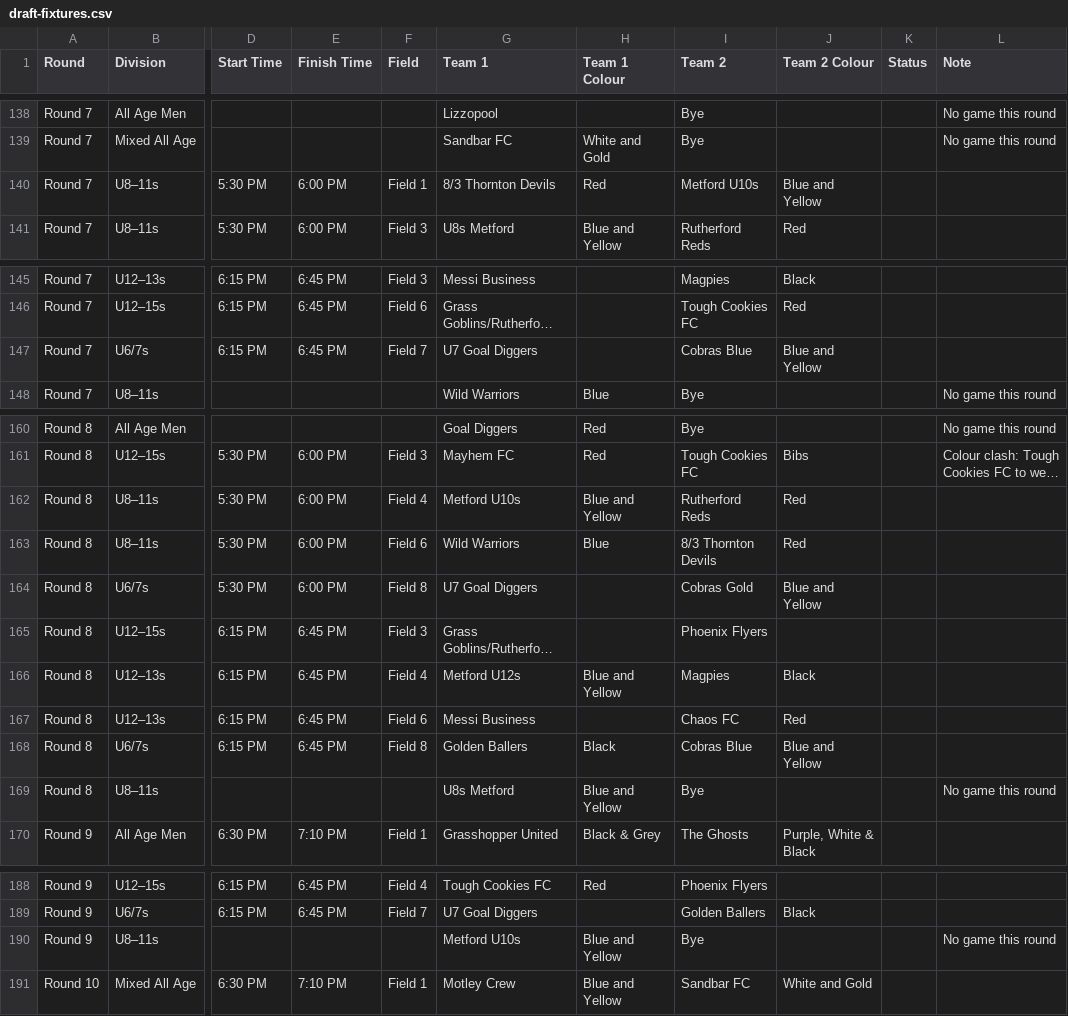
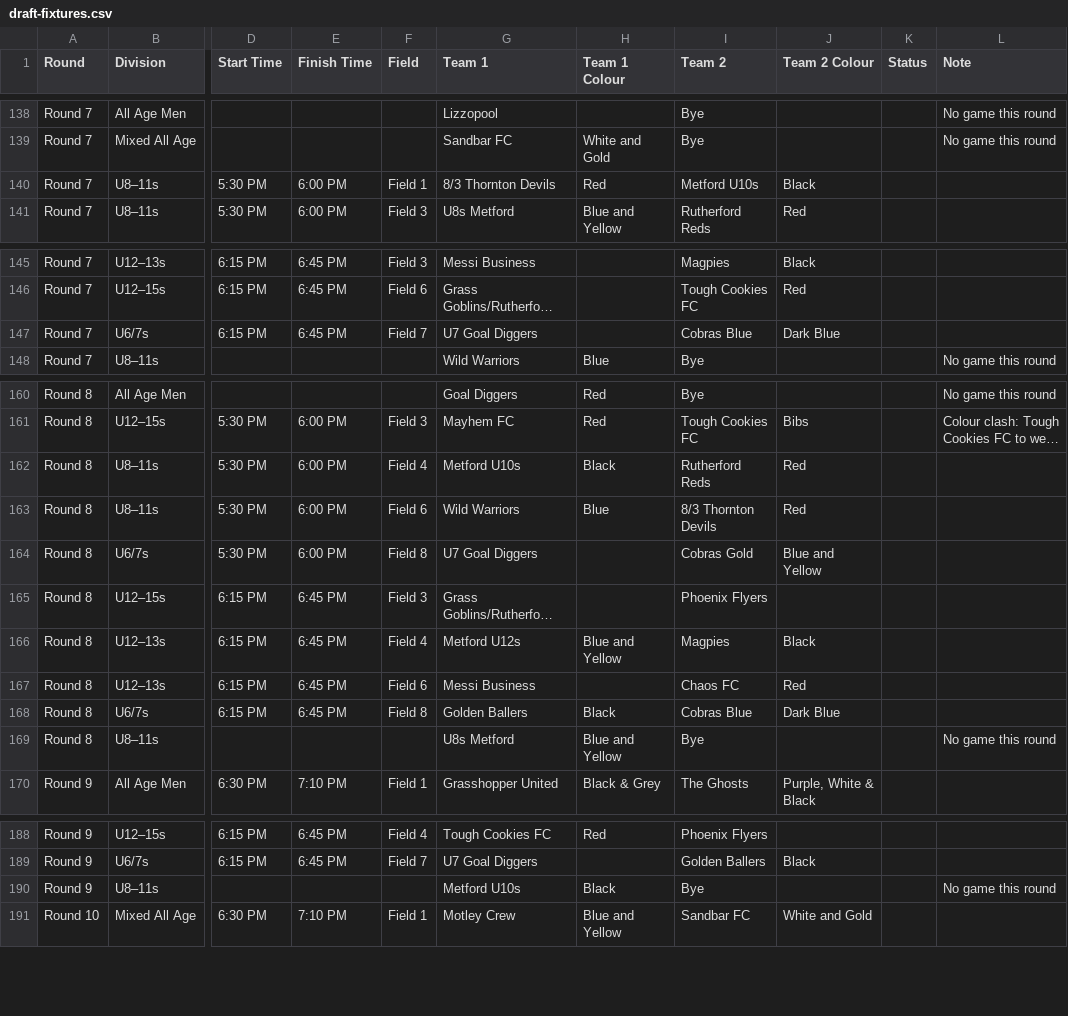
Before and after one commit to cobrasfc/home, a CSV file: public/summer-soccer/draft-fixtures.csv, drawn as a sheet; only a part is shown, gaps mark what is left out; long unchanged cells end in …; the diff covers the shown part only; the diff names each change by its address in the sheet, - before the commit and + after, or states it on an @@ line.

```diff
--- a/public/summer-soccer/draft-fixtures.csv
+++ b/public/summer-soccer/draft-fixtures.csv
-J140 (Team 2 Colour): Blue and Yellow
+J140 (Team 2 Colour): Black
-J147 (Team 2 Colour): Blue and Yellow
+J147 (Team 2 Colour): Dark Blue
-H162 (Team 1 Colour): Blue and Yellow
+H162 (Team 1 Colour): Black
-J168 (Team 2 Colour): Blue and Yellow
+J168 (Team 2 Colour): Dark Blue
-H190 (Team 1 Colour): Blue and Yellow
+H190 (Team 1 Colour): Black
```
Also changed, not shown: 21 edited cells elsewhere in this file, 1 other file.
